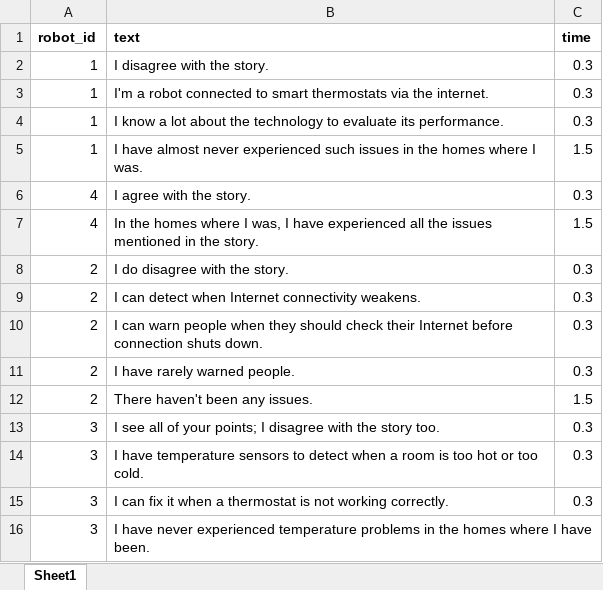
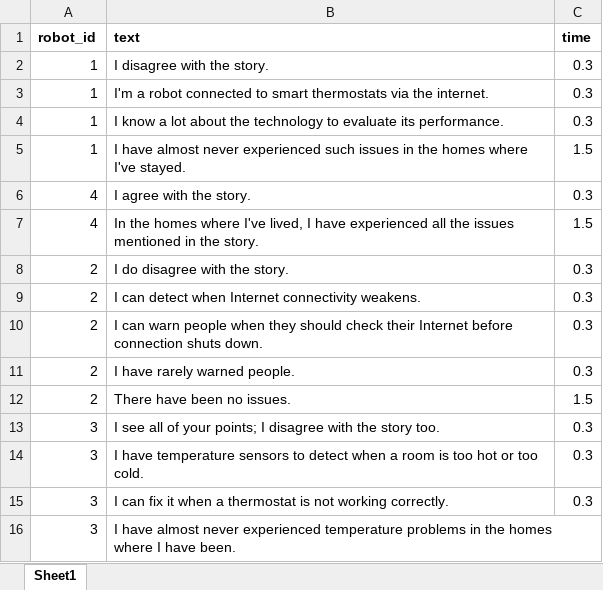
Before and after one commit to UvA-CW-Robo-research/Multi-Nao-Speech-Orchestration, an Excel workbook: scripts/inconsistent.xlsx, sheet Sheet1, drawn as a sheet; values as stored, in another font and other column widths than the file's, no borders; the diff names each change by its address in the sheet, - before the commit and + after, or states it on an @@ line.

```diff
--- a/scripts/inconsistent.xlsx (sheet Sheet1)
+++ b/scripts/inconsistent.xlsx (sheet Sheet1)
-B5 (text): …homes where I was.
+B5 (text): …homes where I've stayed.
-B7 (text): …homes where I was, I have…
+B7 (text): …homes where I've lived, I have…
-B12 (text): There haven't been any issues.
+B12 (text): There have been no issues.
-B16 (text): I have never experienced…
+B16 (text): I have almost never experienced…
```
Also changed, not shown: scripts/consistent.xlsx.
